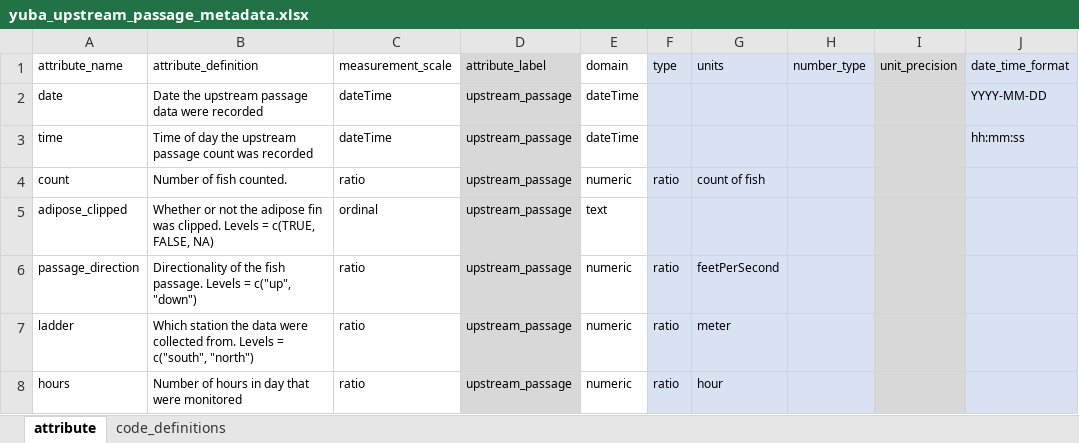
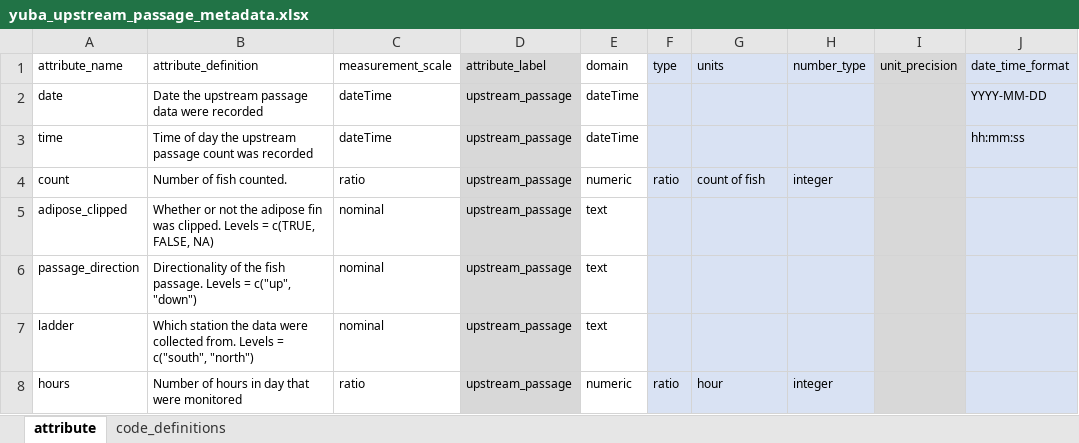
Before and after one commit to SRJPE/jpe-yuba-adult-edi, an Excel workbook: data-raw/metadata/yuba_upstream_passage_metadata.xlsx, sheet attribute, drawn as a sheet; only a part is shown; values as stored, in another font and other column widths than the file's, no borders; the diff names each change by its address in the sheet, - before the commit and + after, or states it on an @@ line.

```diff
--- a/data-raw/metadata/yuba_upstream_passage_metadata.xlsx (sheet attribute)
+++ b/data-raw/metadata/yuba_upstream_passage_metadata.xlsx (sheet attribute)
-H4 (number_type): (empty)
+H4 (number_type): integer
-C5 (measurement_scale): ordinal
+C5 (measurement_scale): nominal
-C6:C7 (measurement_scale): ratio
+C6:C7 (measurement_scale): nominal
-E6:E7 (domain): numeric
+E6:E7 (domain): text
-F6:F7 (type): ratio
+F6:F7 (type): (empty)
-G6 (units): feetPerSecond
+G6 (units): (empty)
-G7 (units): meter
+G7 (units): (empty)
-H8 (number_type): (empty)
+H8 (number_type): integer
```
Also changed, not shown: data-raw/metadata/yuba_carcass_metadata.xlsx, data-raw/metadata/yuba_redd_metadata.xlsx.
